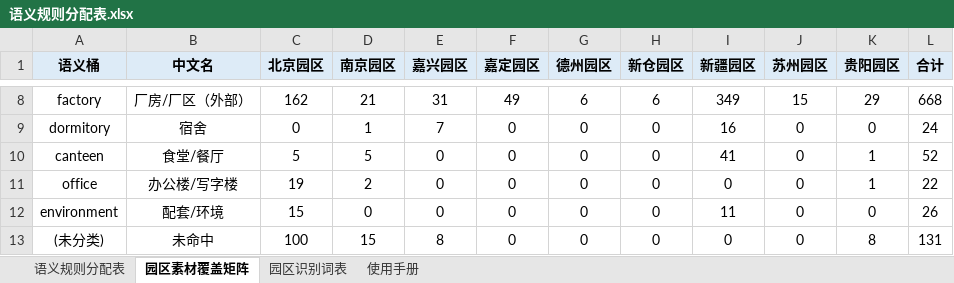
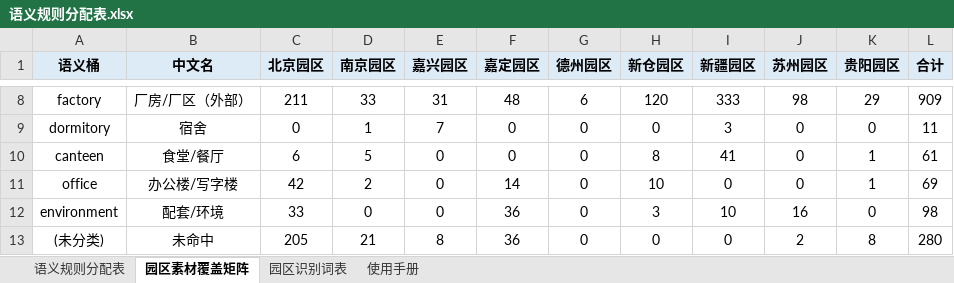
Before and after one commit to kcs060073-ui/yuanliu, an Excel workbook: 语义规则分配表.xlsx, sheet 园区素材覆盖矩阵, drawn as a sheet; only a part is shown, gaps mark what is left out; values as stored, in another font and other column widths than the file's, no borders; the diff covers the shown part only; the diff names each change by its address in the sheet, - before the commit and + after, or states it on an @@ line.

```diff
--- a/语义规则分配表.xlsx (sheet 园区素材覆盖矩阵)
+++ b/语义规则分配表.xlsx (sheet 园区素材覆盖矩阵)
-C8 (北京园区): 162
+C8 (北京园区): 211
-D8 (南京园区): 21
+D8 (南京园区): 33
-F8 (嘉定园区): 49
+F8 (嘉定园区): 48
-H8 (新仓园区): 6
+H8 (新仓园区): 120
-I8 (新疆园区): 349
+I8 (新疆园区): 333
-J8 (苏州园区): 15
+J8 (苏州园区): 98
-L8 (合计): 668
+L8 (合计): 909
-I9 (新疆园区): 16
+I9 (新疆园区): 3
-L9 (合计): 24
+L9 (合计): 11
-C10 (北京园区): 5
+C10 (北京园区): 6
-H10 (新仓园区): 0
+H10 (新仓园区): 8
-L10 (合计): 52
+L10 (合计): 61
-C11 (北京园区): 19
+C11 (北京园区): 42
-F11 (嘉定园区): 0
+F11 (嘉定园区): 14
-H11 (新仓园区): 0
+H11 (新仓园区): 10
-L11 (合计): 22
+L11 (合计): 69
-C12 (北京园区): 15
+C12 (北京园区): 33
-F12:F13 (嘉定园区): 0
+F12:F13 (嘉定园区): 36
-H12 (新仓园区): 0
+H12 (新仓园区): 3
-I12 (新疆园区): 11
+I12 (新疆园区): 10
-J12 (苏州园区): 0
+J12 (苏州园区): 16
-L12 (合计): 26
+L12 (合计): 98
-C13 (北京园区): 100
+C13 (北京园区): 205
-D13 (南京园区): 15
+D13 (南京园区): 21
-J13 (苏州园区): 0
+J13 (苏州园区): 2
-L13 (合计): 131
+L13 (合计): 280
```
Also changed, not shown: 28 edited cells elsewhere in this sheet, sheet 使用手册, sheet 语义规则分配表, 20 other files.
